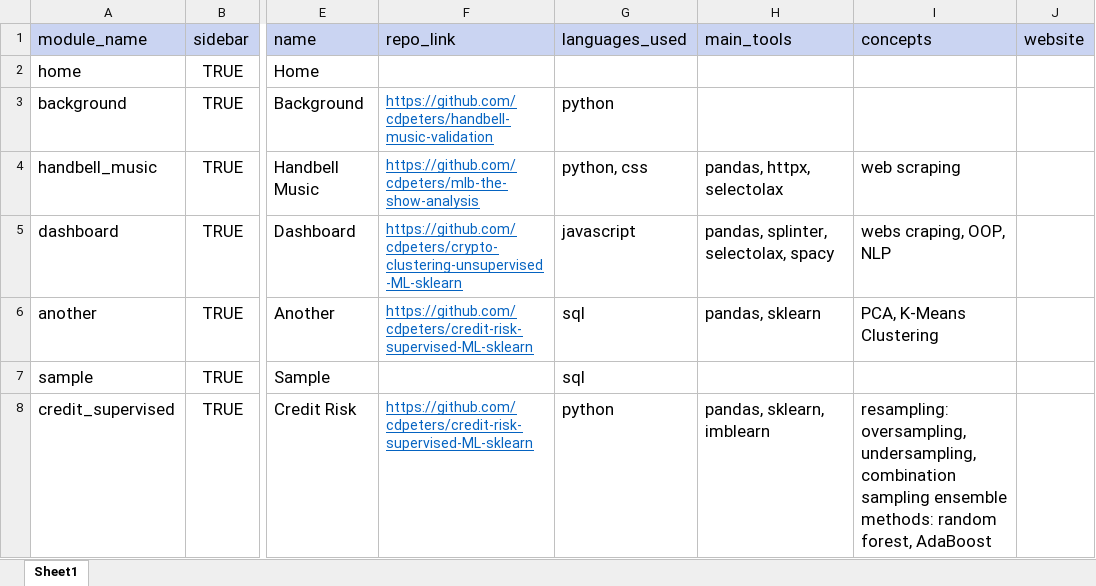
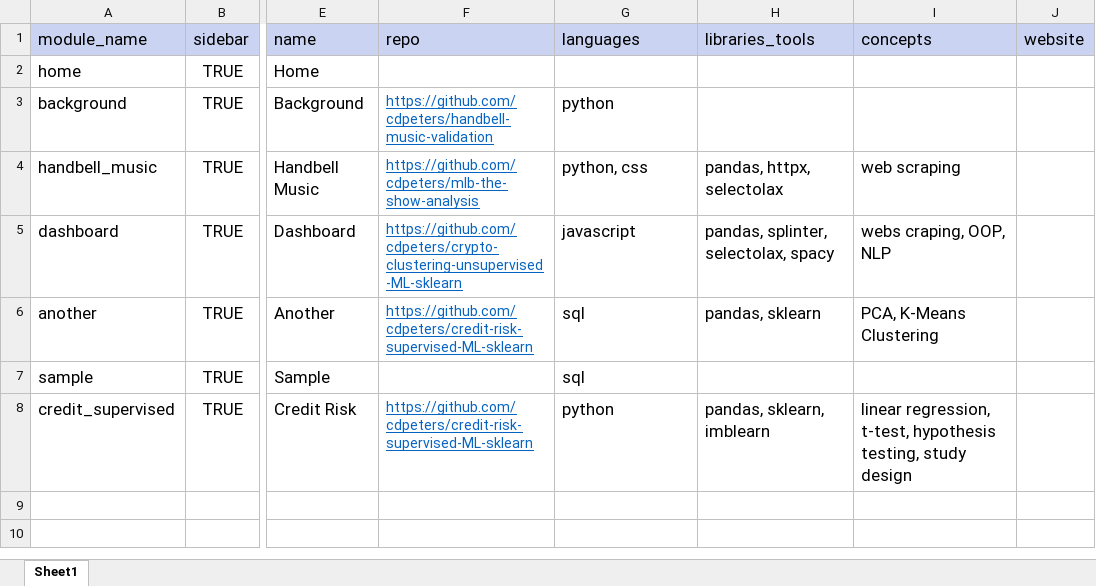
Before and after one commit to cdpeters/portfolio-website, an Excel workbook: data/test_page_metadata.xlsx, sheet Sheet1, drawn as a sheet; only a part is shown, gaps mark what is left out; values as stored, in another font and other column widths than the file's, no borders; the diff names each change by its address in the sheet, - before the commit and + after, or states it on an @@ line.

Commit message:
Add page metadata header and expand language section button to cover the whole language section heading

```diff
--- a/data/test_page_metadata.xlsx (sheet Sheet1)
+++ b/data/test_page_metadata.xlsx (sheet Sheet1)
-F1: repo_link
+F1: repo
-G1: languages_used
+G1: languages
-H1: main_tools
+H1: libraries_tools
-I8 (concepts): resampling: oversampling, undersampling, combination sampling ensemble methods: random forest, AdaBoost
+I8 (concepts): linear regression, t-test, hypothesis testing, study design
```
Also changed, not shown: data/page_metadata.xlsx, 8 other files.
